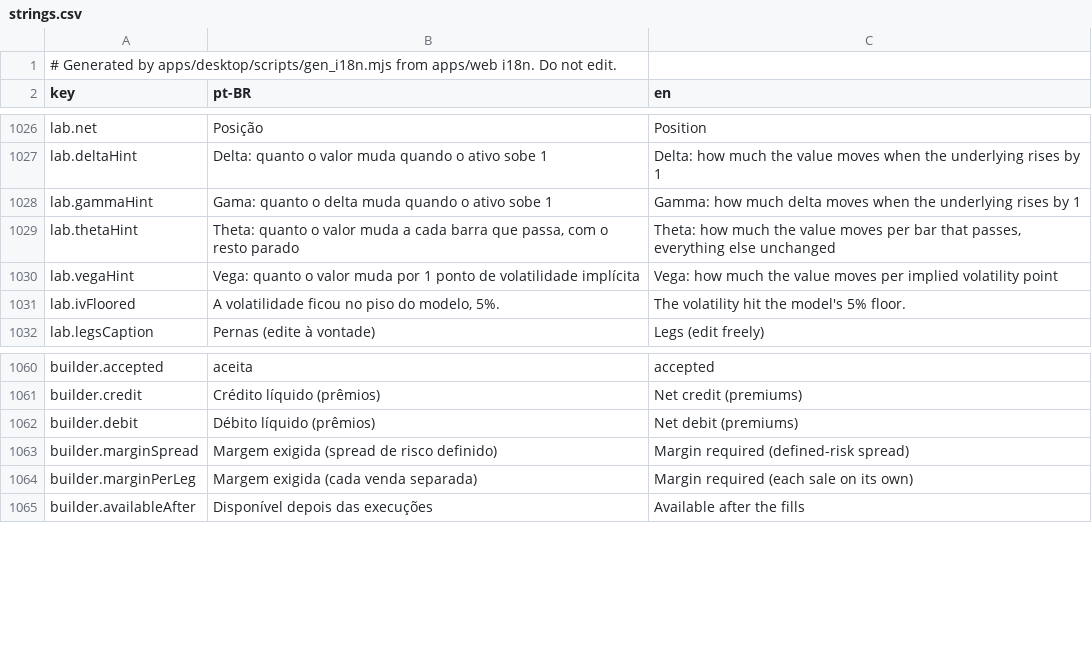
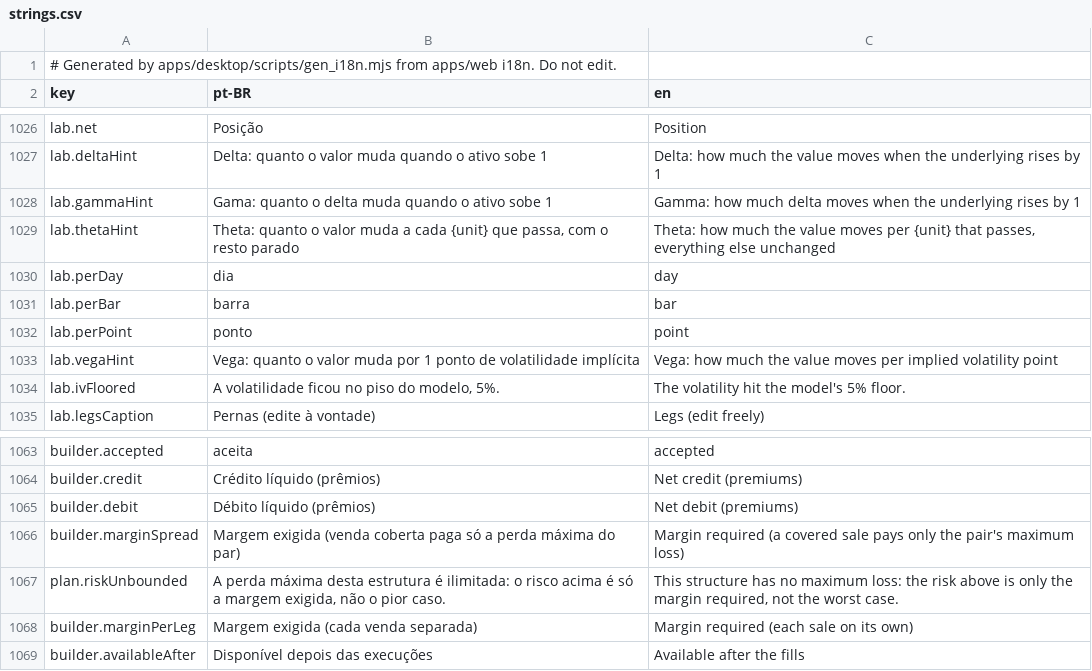
Before and after one commit to CyberdyneCorp/trading-game, a CSV file: apps/desktop/resources/i18n/strings.csv, drawn as a sheet; only a part is shown, gaps mark what is left out.

Commit message:
Builder: covered templates cover the held long; combo plans and debrief rows read right
- Covered call and protective put on a held long now use it by default, with as many contracts
  as its units; before, the template bought a second perpetual unit and wrote one call against a
  48-unit long. The 'use my long' label formats the quantity (was 48.20000000).
- The combo plan dialog names the contracts (was always x 1) and warns when the structure has no
  maximum loss, since the planned risk shown is then the margin.
- The debrief shows one R per combo (net over the whole plan risk) instead of per-leg R from the
  split plan (+43.77R / -50.70R on a condor).
- The spread-rule margin label no longer calls every position a defined-risk spread.

```diff
--- a/apps/desktop/resources/i18n/strings.csv
+++ b/apps/desktop/resources/i18n/strings.csv
@@ -1028,3 +1028,6 @@ lab.deltaHint,Delta: quanto o valor muda quando o ativo sobe 1,Delta: how much t
 lab.gammaHint,Gama: quanto o delta muda quando o ativo sobe 1,Gamma: how much delta moves when the underlying rises by 1
-lab.thetaHint,"Theta: quanto o valor muda a cada barra que passa, com o resto parado","Theta: how much the value moves per bar that passes, everything else unchanged"
+lab.thetaHint,"Theta: quanto o valor muda a cada {unit} que passa, com o resto parado","Theta: how much the value moves per {unit} that passes, everything else unchanged"
+lab.perDay,dia,day
+lab.perBar,barra,bar
+lab.perPoint,ponto,point
 lab.vegaHint,Vega: quanto o valor muda por 1 ponto de volatilidade implícita,Vega: how much the value moves per implied volatility point
@@ -1062,3 +1065,4 @@ builder.credit,Crédito líquido (prêmios),Net credit (premiums)
 builder.debit,Débito líquido (prêmios),Net debit (premiums)
-builder.marginSpread,Margem exigida (spread de risco definido),Margin required (defined-risk spread)
+builder.marginSpread,Margem exigida (venda coberta paga só a perda máxima do par),Margin required (a covered sale pays only the pair's maximum loss)
+plan.riskUnbounded,"A perda máxima desta estrutura é ilimitada: o risco acima é só a margem exigida, não o pior caso.","This structure has no maximum loss: the risk above is only the margin required, not the worst case."
 builder.marginPerLeg,Margem exigida (cada venda separada),Margin required (each sale on its own)
```
Also changed, not shown: 9 other files.
